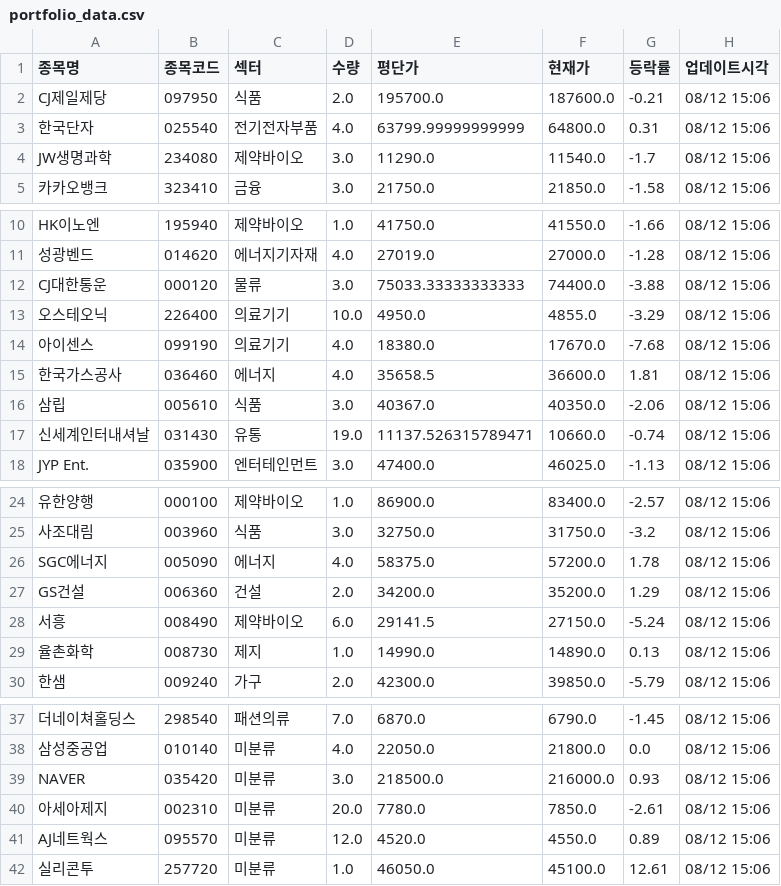
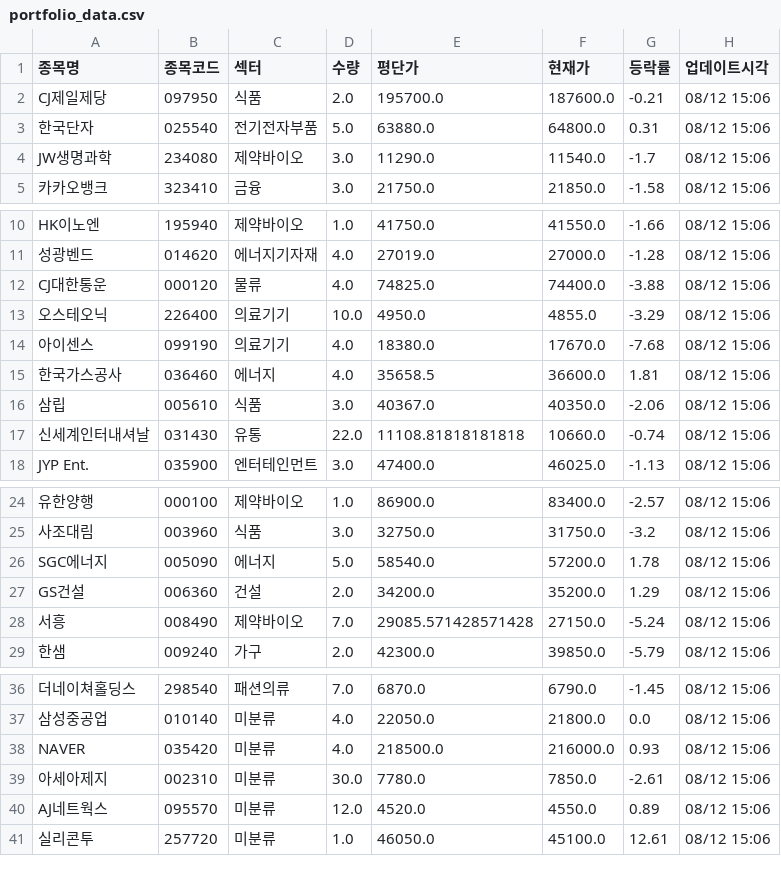
Before and after one commit to frel7022-png/files1, a CSV file: portfolio_data.csv, drawn as a sheet; only a part is shown, gaps mark what is left out.

Commit message:
portfolio_data.csv 업데이트

```diff
--- a/portfolio_data.csv
+++ b/portfolio_data.csv
@@ -2,3 +2,3 @@
 CJ제일제당,097950,식품,2.0,195700.0,187600.0,-0.21,08/12 15:06
-한국단자,025540,전기전자부품,4.0,63799.99999999999,64800.0,0.31,08/12 15:06
+한국단자,025540,전기전자부품,5.0,63880.0,64800.0,0.31,08/12 15:06
 JW생명과학,234080,제약바이오,3.0,11290.0,11540.0,-1.7,08/12 15:06
@@ -11,3 +11,3 @@ HK이노엔,195940,제약바이오,1.0,41750.0,41550.0,-1.66,08/12 15:06
 성광벤드,014620,에너지기자재,4.0,27019.0,27000.0,-1.28,08/12 15:06
-CJ대한통운,000120,물류,3.0,75033.33333333333,74400.0,-3.88,08/12 15:06
+CJ대한통운,000120,물류,4.0,74825.0,74400.0,-3.88,08/12 15:06
 오스테오닉,226400,의료기기,10.0,4950.0,4855.0,-3.29,08/12 15:06
@@ -16,3 +16,3 @@ CJ대한통운,000120,물류,3.0,75033.33333333333,74400.0,-3.88,08/12 15:06
 삼립,005610,식품,3.0,40367.0,40350.0,-2.06,08/12 15:06
-신세계인터내셔날,031430,유통,19.0,11137.526315789471,10660.0,-0.74,08/12 15:06
+신세계인터내셔날,031430,유통,22.0,11108.81818181818,10660.0,-0.74,08/12 15:06
 JYP Ent.,035900,엔터테인먼트,3.0,47400.0,46025.0,-1.13,08/12 15:06
@@ -25,6 +25,5 @@ JYP Ent.,035900,엔터테인먼트,3.0,47400.0,46025.0,-1.13,08/12 15:06
 사조대림,003960,식품,3.0,32750.0,31750.0,-3.2,08/12 15:06
-SGC에너지,005090,에너지,4.0,58375.0,57200.0,1.78,08/12 15:06
+SGC에너지,005090,에너지,5.0,58540.0,57200.0,1.78,08/12 15:06
 GS건설,006360,건설,2.0,34200.0,35200.0,1.29,08/12 15:06
-서흥,008490,제약바이오,6.0,29141.5,27150.0,-5.24,08/12 15:06
-율촌화학,008730,제지,1.0,14990.0,14890.0,0.13,08/12 15:06
+서흥,008490,제약바이오,7.0,29085.571428571428,27150.0,-5.24,08/12 15:06
 한샘,009240,가구,2.0,42300.0,39850.0,-5.79,08/12 15:06
@@ -38,4 +37,4 @@ GS건설,006360,건설,2.0,34200.0,35200.0,1.29,08/12 15:06
 삼성중공업,010140,미분류,4.0,22050.0,21800.0,0.0,08/12 15:06
-NAVER,035420,미분류,3.0,218500.0,216000.0,0.93,08/12 15:06
-아세아제지,002310,미분류,20.0,7780.0,7850.0,-2.61,08/12 15:06
+NAVER,035420,미분류,4.0,218500.0,216000.0,0.93,08/12 15:06
+아세아제지,002310,미분류,30.0,7780.0,7850.0,-2.61,08/12 15:06
 AJ네트웍스,095570,미분류,12.0,4520.0,4550.0,0.89,08/12 15:06
```
